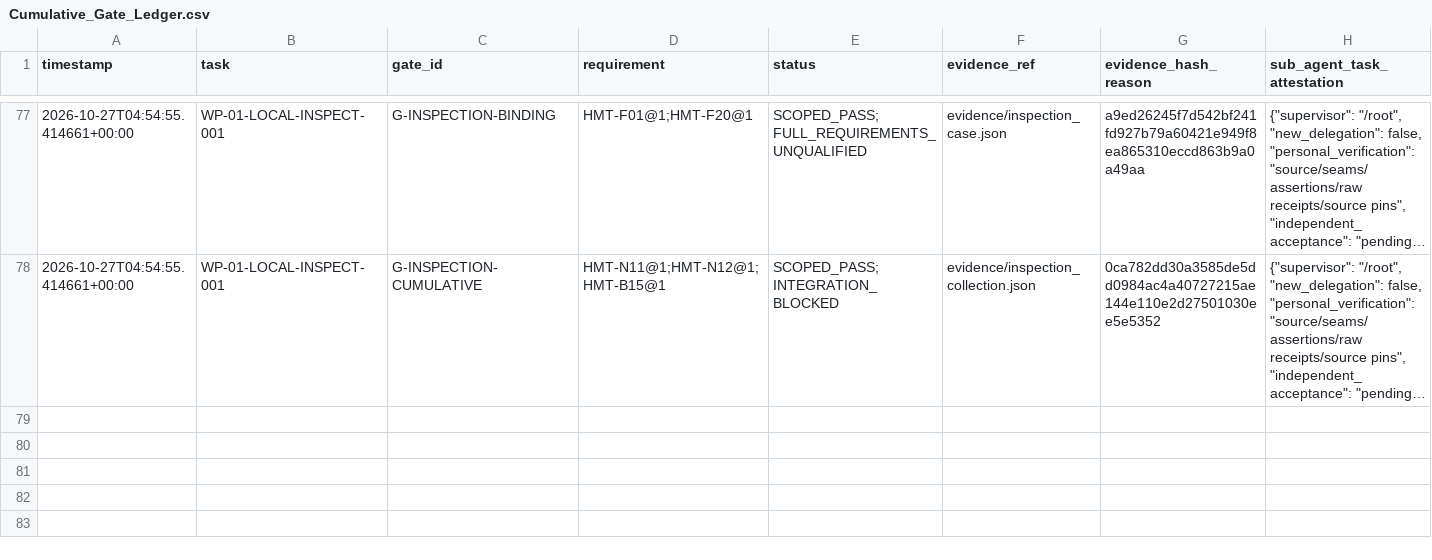
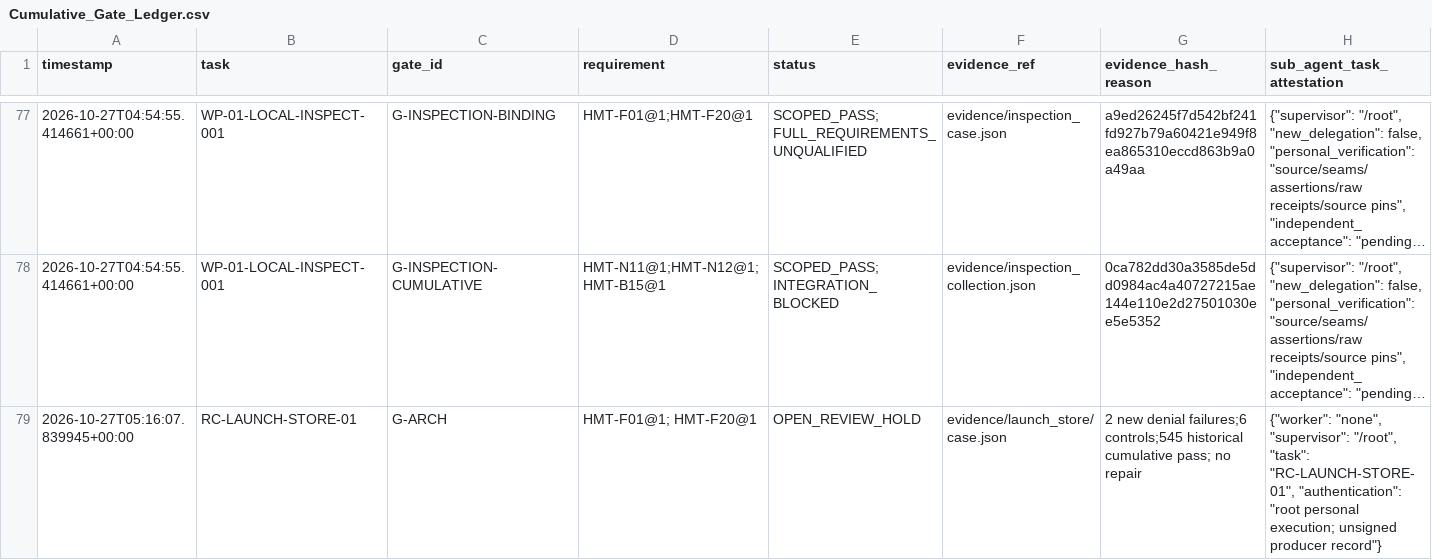
Before and after one commit to CollaborativeMinD/HMT-RnD-Environment, a CSV file: evidence/Cumulative_Gate_Ledger.csv, drawn as a sheet; only a part is shown, gaps mark what is left out; long unchanged cells end in …; the diff names each change by its address in the sheet, - before the commit and + after, or states it on an @@ line.

```diff
--- a/evidence/Cumulative_Gate_Ledger.csv
+++ b/evidence/Cumulative_Gate_Ledger.csv
+row 79: 2026-10-27T05:16:07.839945+00:00 | RC-LAUNCH-STORE-01 | G-ARCH | HMT-F01@1; HMT-F20@1 | OPEN_REVIEW_HOLD | evidence/launch_store/case.json | 2 new denial failures;6 controls;545 historical cumulative pass; no repair | {"worker": "none", "supervisor": "/root", "task": "RC-LAUNCH-STORE-01", "authentication": "root personal execution; unsigned producer record"}
```
Also changed, not shown: evidence/Reverse_RCA_Ledger.csv, 23 other files.
